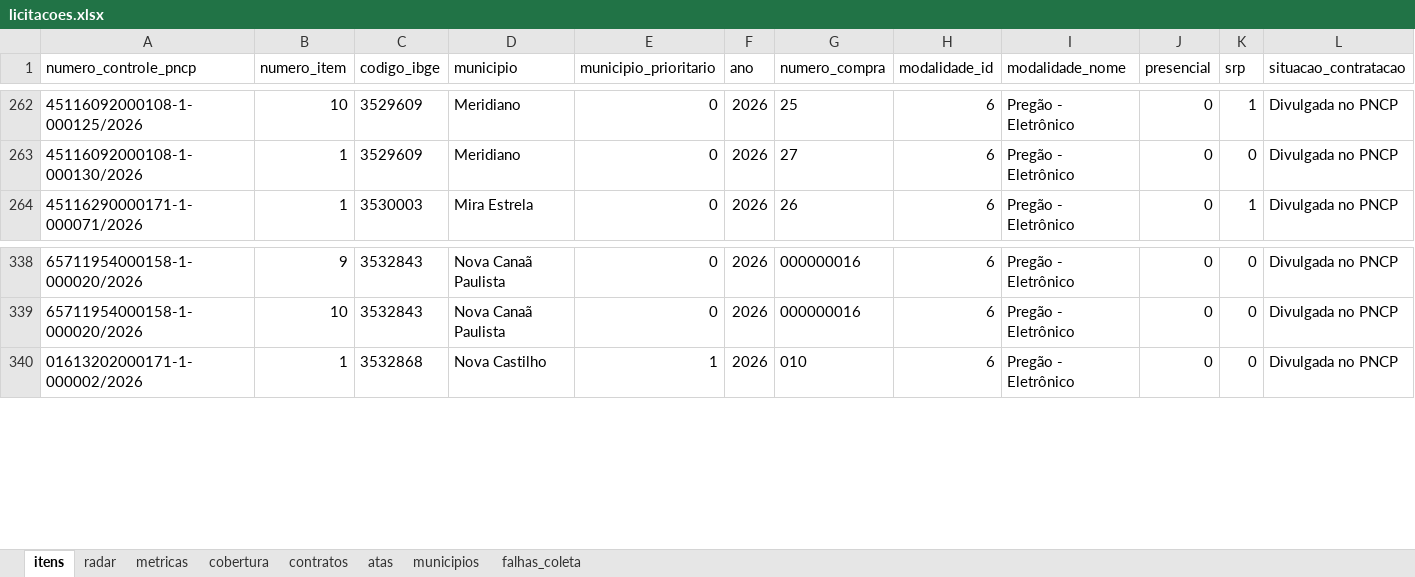
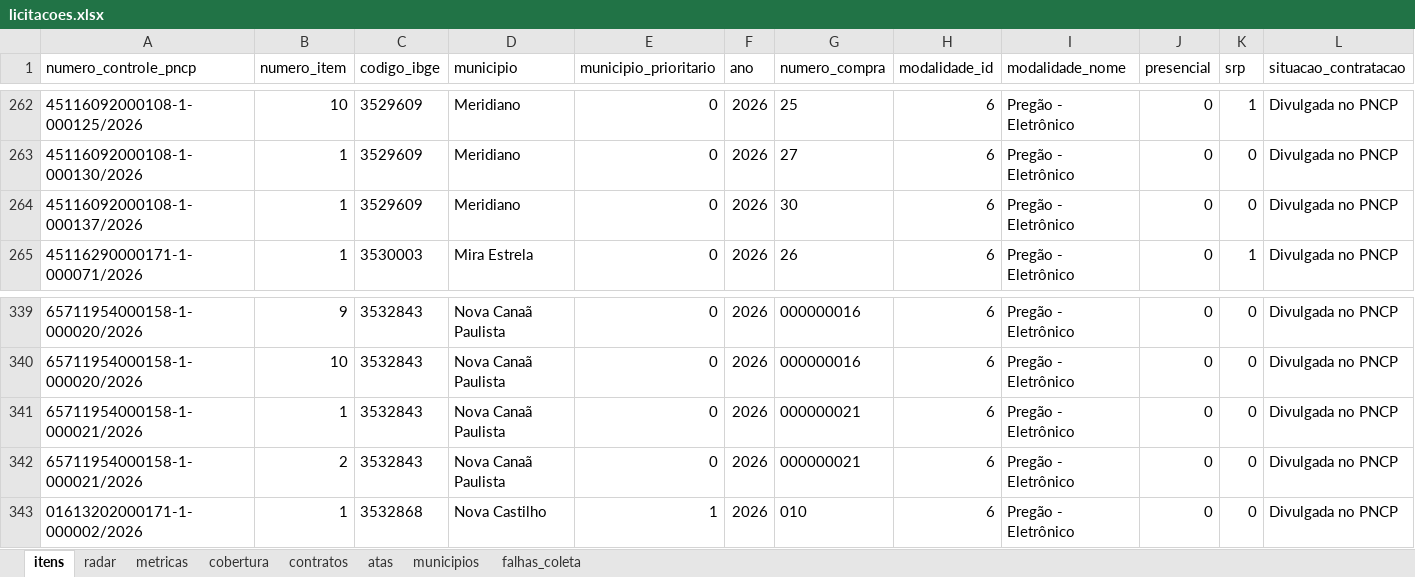
Before and after one commit to hub-ramos/licitacao, an Excel workbook: dados/licitacoes.xlsx, sheet itens, drawn as a sheet; only a part is shown, gaps mark what is left out; values as stored, in another font and other column widths than the file's, no borders; rows hold the shown columns only; the diff names each change by its address in the sheet, - before the commit and + after, or states it on an @@ line.

```diff
--- a/dados/licitacoes.xlsx (sheet itens)
+++ b/dados/licitacoes.xlsx (sheet itens)
+row 264: 45116092000108-1-000137/2026 | 1 | 3529609 | Meridiano | 0 | 2026 | 30 | 6 | Pregão - Eletrônico | 0 | 0 | Divulgada no PNCP
+row 341: 65711954000158-1-000021/2026 | 1 | 3532843 | Nova Canaã Paulista | 0 | 2026 | 000000021 | 6 | Pregão - Eletrônico | 0 | 0 | Divulgada no PNCP
+row 342: 65711954000158-1-000021/2026 | 2 | 3532843 | Nova Canaã Paulista | 0 | 2026 | 000000021 | 6 | Pregão - Eletrônico | 0 | 0 | Divulgada no PNCP
```
Also changed, not shown: sheet metricas, sheet radar, 5 other files.
